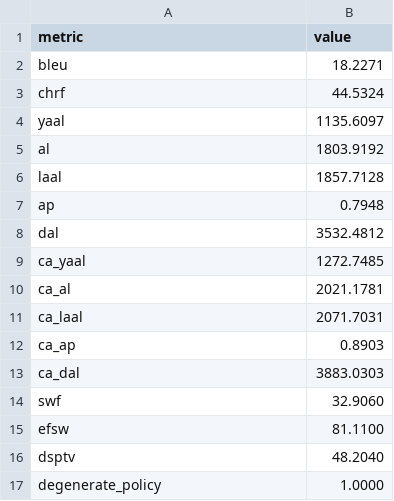
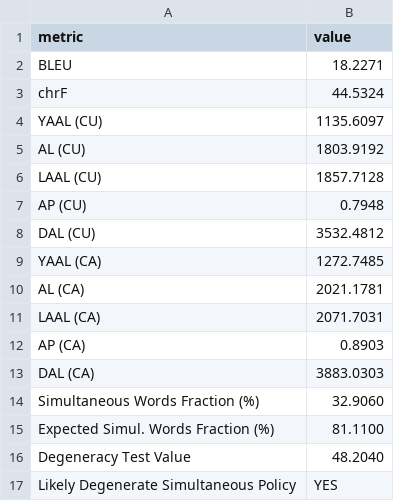
Before and after one commit to pe-trik/OmniSTEval, a TSV file: examples/short_form_degenerate_policy_example/evaluation_output/scores.tsv, drawn as a sheet.

Commit message:
v0.1.3: Standardize score metrics formatting across evaluation reports and score files

```diff
--- a/examples/short_form_degenerate_policy_example/evaluation_output/scores.tsv
+++ b/examples/short_form_degenerate_policy_example/evaluation_output/scores.tsv
@@ -1,17 +1,17 @@
 metric	value
-bleu	18.2271
-chrf	44.5324
-yaal	1135.6097
-al	1803.9192
-laal	1857.7128
-ap	0.7948
-dal	3532.4812
-ca_yaal	1272.7485
-ca_al	2021.1781
-ca_laal	2071.7031
-ca_ap	0.8903
-ca_dal	3883.0303
-swf	32.9060
-efsw	81.1100
-dsptv	48.2040
-degenerate_policy	1.0000
+BLEU	18.2271
+chrF	44.5324
+YAAL (CU)	1135.6097
+AL (CU)	1803.9192
+LAAL (CU)	1857.7128
+AP (CU)	0.7948
+DAL (CU)	3532.4812
+YAAL (CA)	1272.7485
+AL (CA)	2021.1781
+LAAL (CA)	2071.7031
+AP (CA)	0.8903
+DAL (CA)	3883.0303
+Simultaneous Words Fraction (%)	32.9060
+Expected Simul. Words Fraction (%)	81.1100
+Degeneracy Test Value	48.2040
+Likely Degenerate Simultaneous Policy	YES
```
Also changed, not shown: examples/simulstream_example/segmentation_output/scores.tsv, examples/speech_resegmentation_example/segmentation_output/scores.tsv, 12 other files.
